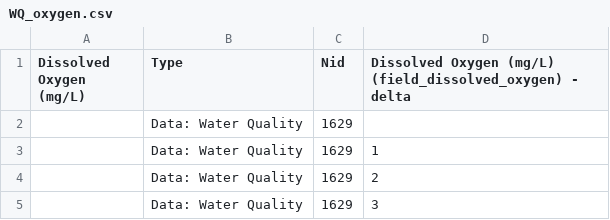
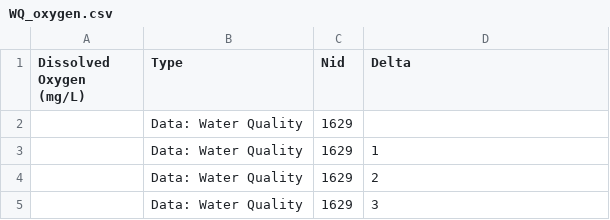
Before and after one commit to osuosl/streamwebs, a CSV file: csvs/wq_csvs/WQ_oxygen.csv, drawn as a sheet; only a part is shown.

Commit message:
Simplify column title

```diff
--- a/csvs/wq_csvs/WQ_oxygen.csv
+++ b/csvs/wq_csvs/WQ_oxygen.csv
@@ -1,2 +1,2 @@
-"Dissolved Oxygen (mg/L)","Type","Nid","Dissolved Oxygen (mg/L) (field_dissolved_oxygen) - delta"
+"Dissolved Oxygen (mg/L)","Type","Nid","Delta"
 "","Data: Water Quality","1629",""
```
Also changed, not shown: csvs/wq_csvs/WQ_air_temp.csv, csvs/wq_csvs/WQ_pH.csv, 2 other files.
